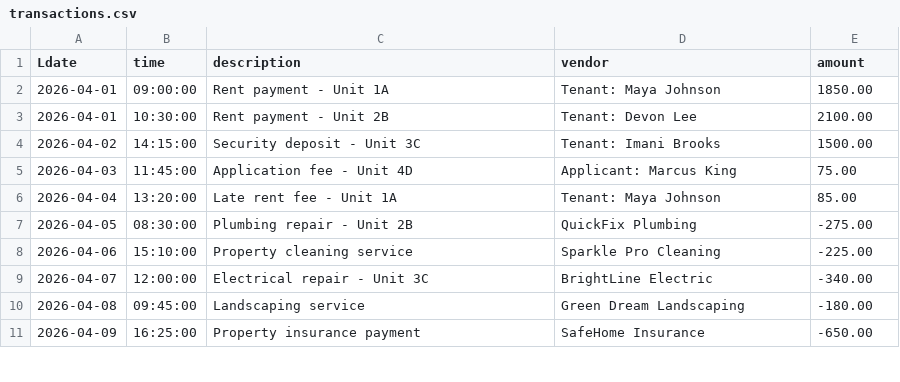
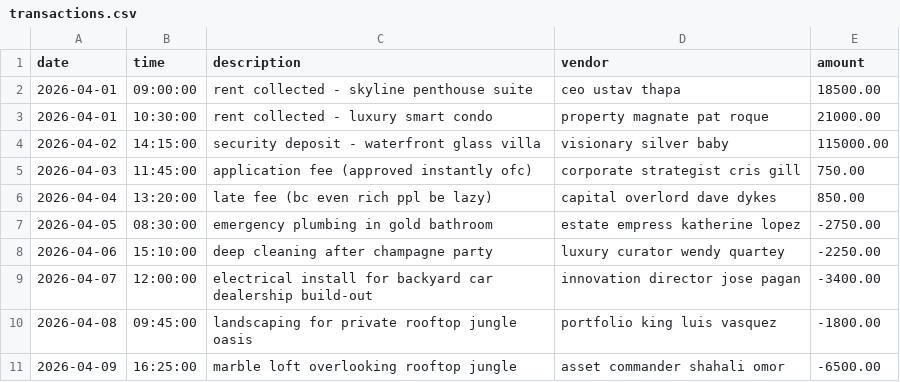
Before and after one commit to codedbykatherine-ctrl/true-dream-realty, a CSV file: src/main/resources/transactions.csv, drawn as a sheet; only a part is shown; the diff covers the shown part only.

```diff
--- a/src/main/resources/transactions.csv
+++ b/src/main/resources/transactions.csv
@@ -1,11 +1,11 @@
-Ldate|time|description|vendor|amount
-2026-04-01|09:00:00|Rent payment - Unit 1A|Tenant: Maya Johnson|1850.00
-2026-04-01|10:30:00|Rent payment - Unit 2B|Tenant: Devon Lee|2100.00
-2026-04-02|14:15:00|Security deposit - Unit 3C|Tenant: Imani Brooks|1500.00
-2026-04-03|11:45:00|Application fee - Unit 4D|Applicant: Marcus King|75.00
-2026-04-04|13:20:00|Late rent fee - Unit 1A|Tenant: Maya Johnson|85.00
-2026-04-05|08:30:00|Plumbing repair - Unit 2B|QuickFix Plumbing|-275.00
-2026-04-06|15:10:00|Property cleaning service|Sparkle Pro Cleaning|-225.00
-2026-04-07|12:00:00|Electrical repair - Unit 3C|BrightLine Electric|-340.00
-2026-04-08|09:45:00|Landscaping service|Green Dream Landscaping|-180.00
-2026-04-09|16:25:00|Property insurance payment|SafeHome Insurance|-650.00
+date|time|description|vendor|amount
+2026-04-01|09:00:00|rent collected - skyline penthouse suite|ceo ustav thapa|18500.00
+2026-04-01|10:30:00|rent collected - luxury smart condo|property magnate pat roque|21000.00
+2026-04-02|14:15:00|security deposit - waterfront glass villa|visionary silver baby|115000.00
+2026-04-03|11:45:00|application fee (approved instantly ofc)|corporate strategist cris gill|750.00
+2026-04-04|13:20:00|late fee (bc even rich ppl be lazy)|capital overlord dave dykes|850.00
+2026-04-05|08:30:00|emergency plumbing in gold bathroom|estate empress katherine lopez|-2750.00
+2026-04-06|15:10:00|deep cleaning after champagne party|luxury curator wendy quartey|-2250.00
+2026-04-07|12:00:00|electrical install for backyard car dealership build-out|innovation director jose pagan|-3400.00
+2026-04-08|09:45:00|landscaping for private rooftop jungle oasis|portfolio king luis vasquez|-1800.00
+2026-04-09|16:25:00|marble loft overlooking rooftop jungle|asset commander shahali omor|-6500.00
```
Also changed, not shown: 6 added rows, 1 removed row and 33 edited cells elsewhere in this file, 3 other files.
